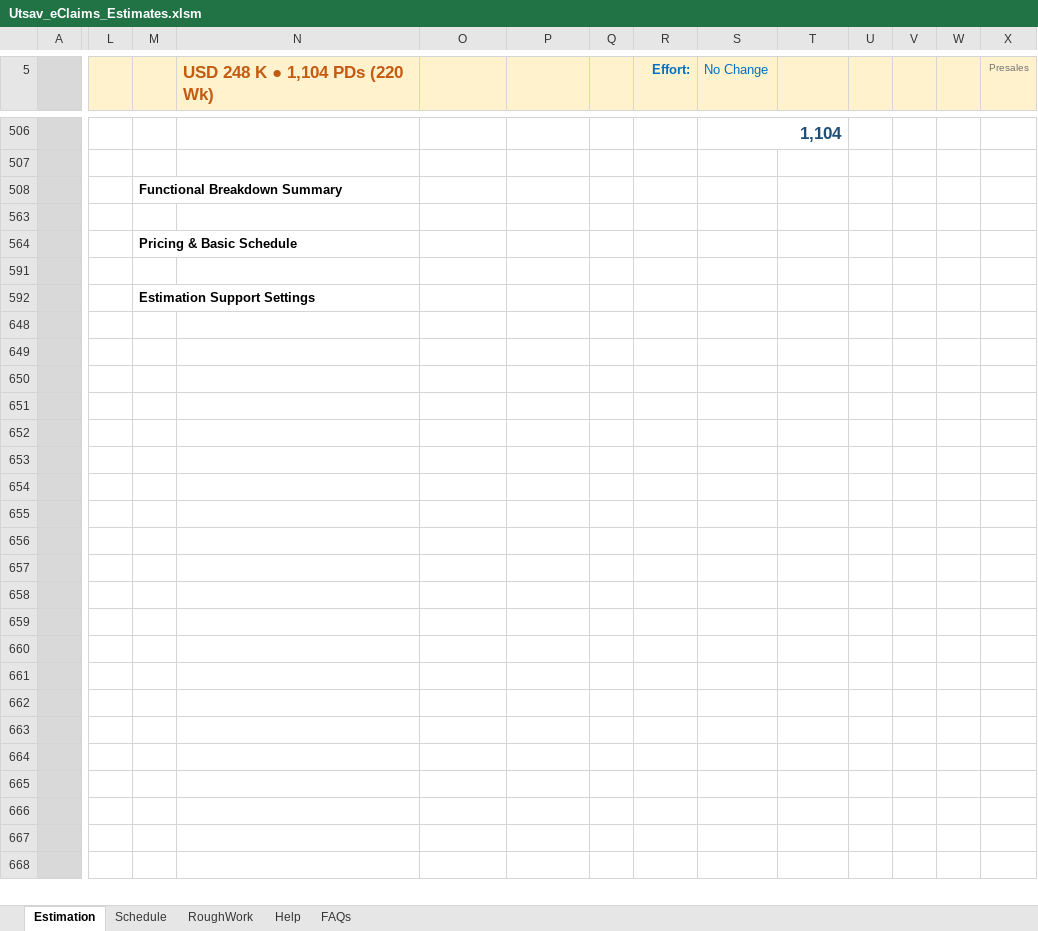
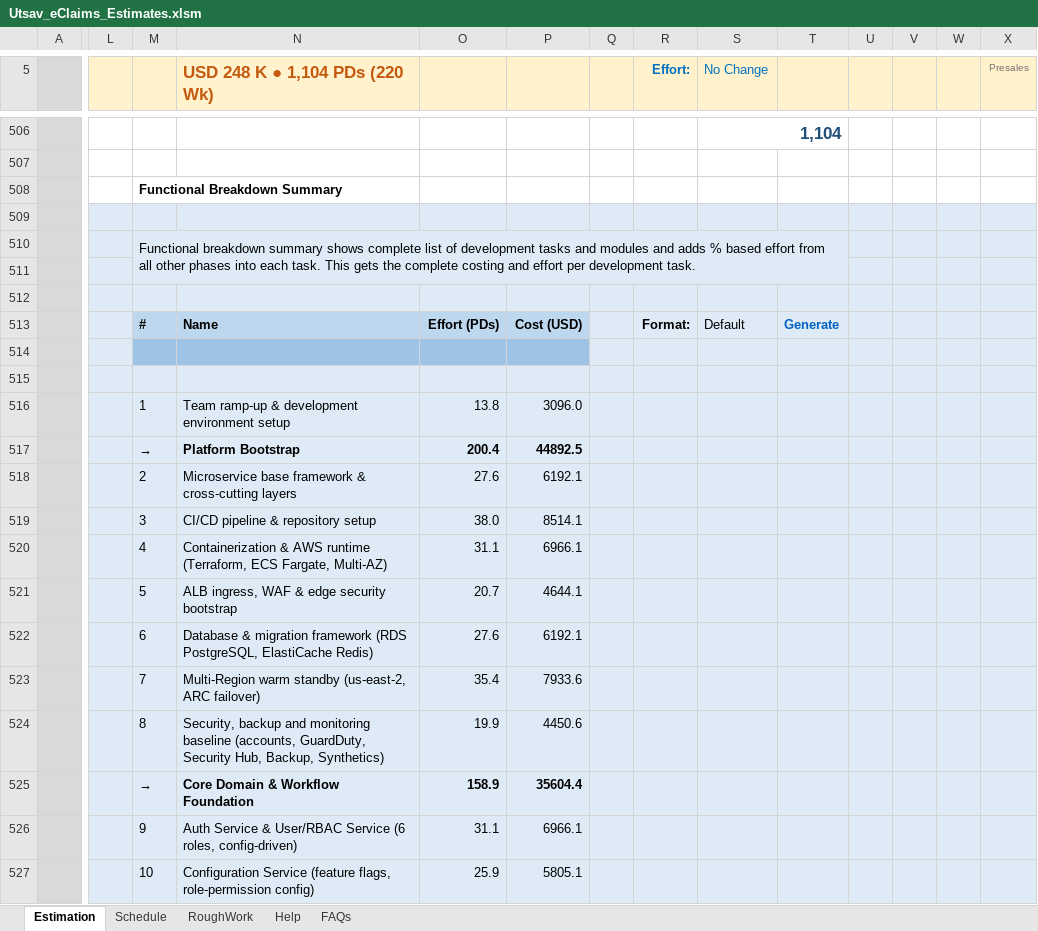
Before and after one commit to Utsaverma/insurance-portal, an Excel workbook: docs/estimation/Utsav_eClaims_Estimates.xlsm, sheet Estimation, drawn as a sheet; only a part is shown, gaps mark what is left out; the shorter side is filled out with more unchanged rows; values as stored, in another font and other column widths than the file's, no borders; charts and pictures and conditional formats not drawn; addresses are those after the commit; rows hold the shown columns only; the diff covers the shown part only; the diff names each change by its address in the sheet, - before the commit and + after, or states it on an @@ line.

Commit message:
generated rows

```diff
--- a/docs/estimation/Utsav_eClaims_Estimates.xlsm (sheet Estimation)
+++ b/docs/estimation/Utsav_eClaims_Estimates.xlsm (sheet Estimation)
-L509:X509 fill: none
+L509:X509 fill: #DEEBF7
@@ row 510 unhidden:  |  | Functional breakdown summary shows complete list of development tasks and modules and adds % based effort from all other phases into each task. This gets the complete costing and effort per development task. @@
+row 511: (empty)
+row 512: (empty)
@@ row 513 unhidden:  |  | # | Name | Effort (PDs) | Cost (USD) |  | Format: | Default | Generate @@
+row 514: (empty)
+row 515: (empty)
+row 516:  |  | 1 | Team ramp-up & development environment setup | 13.8 | 3096.0
+row 517:  |  | → | Platform Bootstrap | 200.4 | 44892.5
+row 518:  |  | 2 | Microservice base framework & cross-cutting layers | 27.6 | 6192.1
+row 519:  |  | 3 | CI/CD pipeline & repository setup | 38.0 | 8514.1
+row 520:  |  | 4 | Containerization & AWS runtime (Terraform, ECS Fargate, Multi-AZ) | 31.1 | 6966.1
+row 521:  |  | 5 | ALB ingress, WAF & edge security bootstrap | 20.7 | 4644.1
+row 522:  |  | 6 | Database & migration framework (RDS PostgreSQL, ElastiCache Redis) | 27.6 | 6192.1
+row 523:  |  | 7 | Multi-Region warm standby (us-east-2, ARC failover) | 35.4 | 7933.6
+row 524:  |  | 8 | Security, backup and monitoring baseline (accounts, GuardDuty, Security Hub, Backup, Synthetics) | 19.9 | 4450.6
+row 525:  |  | → | Core Domain & Workflow Foundation | 158.9 | 35604.4
+row 526:  |  | 9 | Auth Service & User/RBAC Service (6 roles, config-driven) | 31.1 | 6966.1
+row 527:  |  | 10 | Configuration Service (feature flags, role-permission config) | 25.9 | 5805.1
```
Also changed, not shown: 39 added rows, 1 hidden or unhidden row and cell formats elsewhere in this sheet, hidden cells, charts or pictures.
